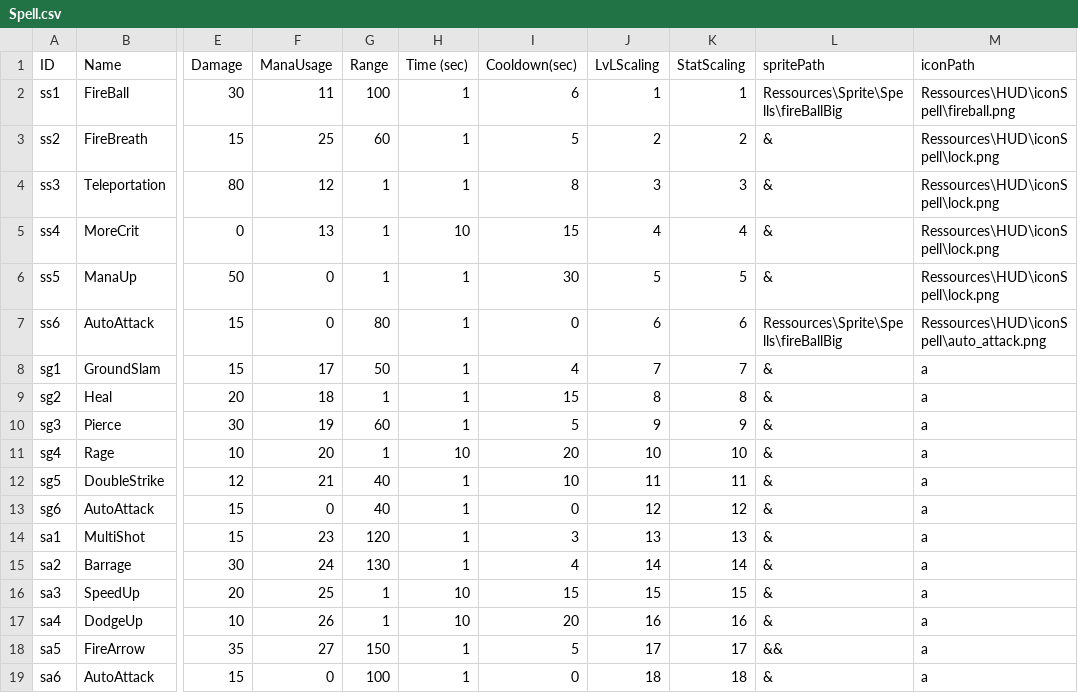
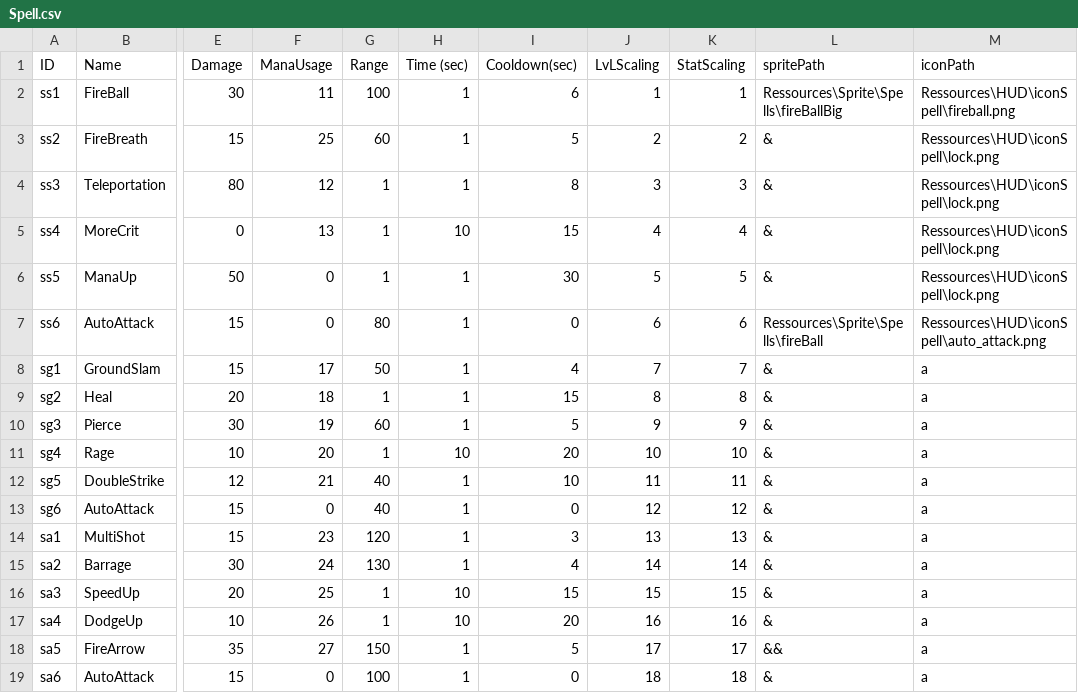
Before and after one commit to GeoffroyK/GLP-RPG, a CSV file: RPG/CSV/Spell.csv, drawn as a sheet; only a part is shown, gaps mark what is left out; the diff names each change by its address in the sheet, - before the commit and + after, or states it on an @@ line.

```diff
--- a/RPG/CSV/Spell.csv
+++ b/RPG/CSV/Spell.csv
-L7 (spritePath): Ressources\Sprite\Spells\fireBallBig
+L7 (spritePath): Ressources\Sprite\Spells\fireBall
```
Also changed, not shown: 1 other file.
